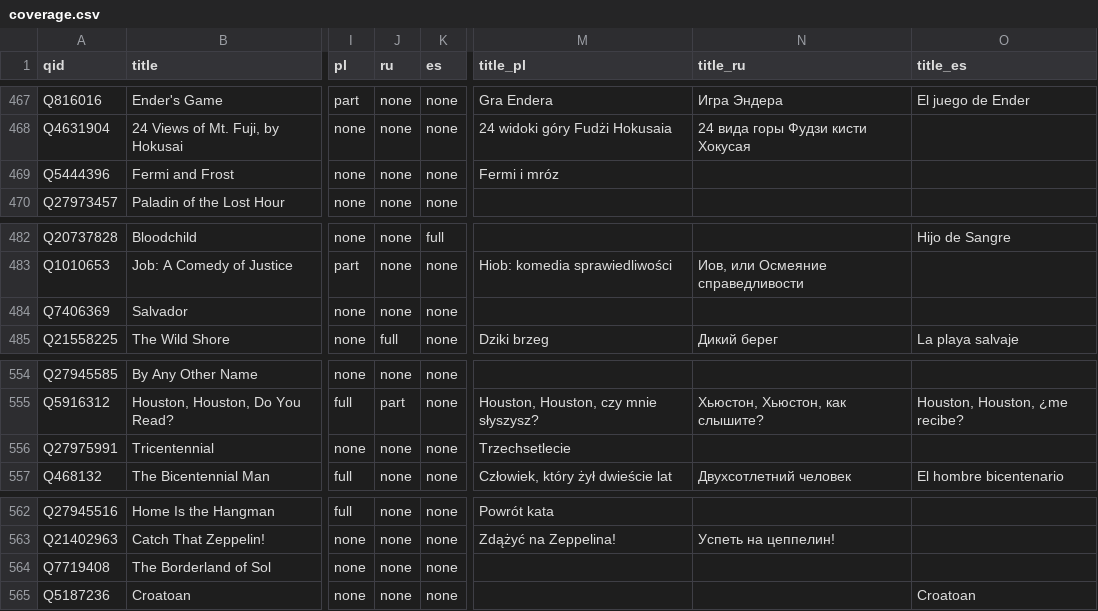
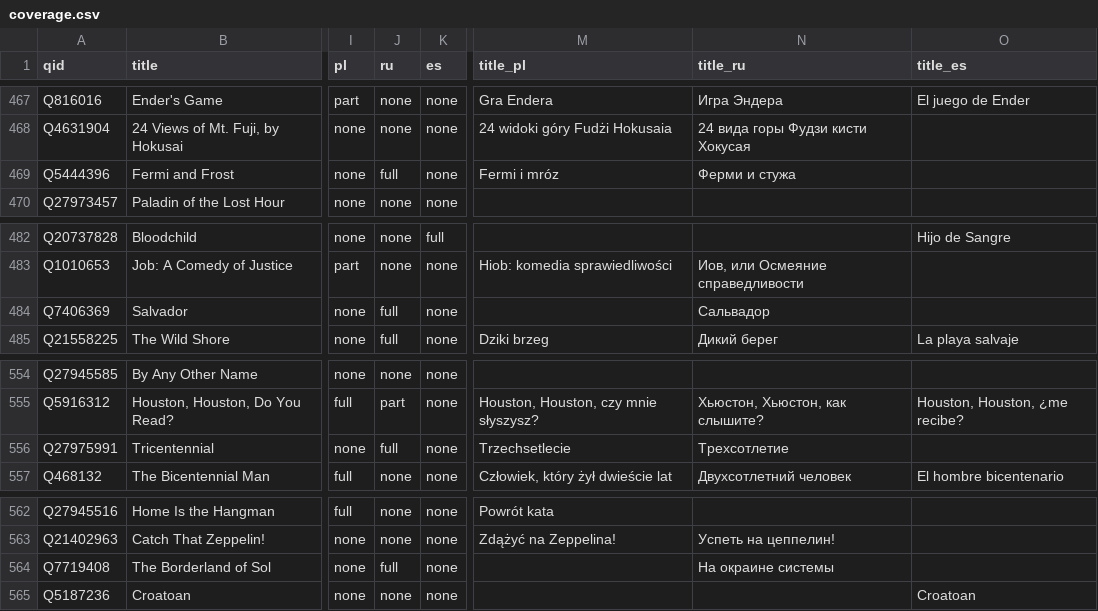
Before and after one commit to foteev/unoebasta, a CSV file: data/coverage.csv, drawn as a sheet; only a part is shown, gaps mark what is left out; the diff names each change by its address in the sheet, - before the commit and + after, or states it on an @@ line.

```diff
--- a/data/coverage.csv
+++ b/data/coverage.csv
-J469 (ru): none
+J469 (ru): full
-N469 (title_ru): (empty)
+N469 (title_ru): Ферми и стужа
-J484 (ru): none
+J484 (ru): full
-N484 (title_ru): (empty)
+N484 (title_ru): Сальвадор
-J556 (ru): none
+J556 (ru): full
-N556 (title_ru): (empty)
+N556 (title_ru): Трехсотлетие
-J564 (ru): none
+J564 (ru): full
-N564 (title_ru): (empty)
+N564 (title_ru): На окраине системы
```
Also changed, not shown: 3 other files.
